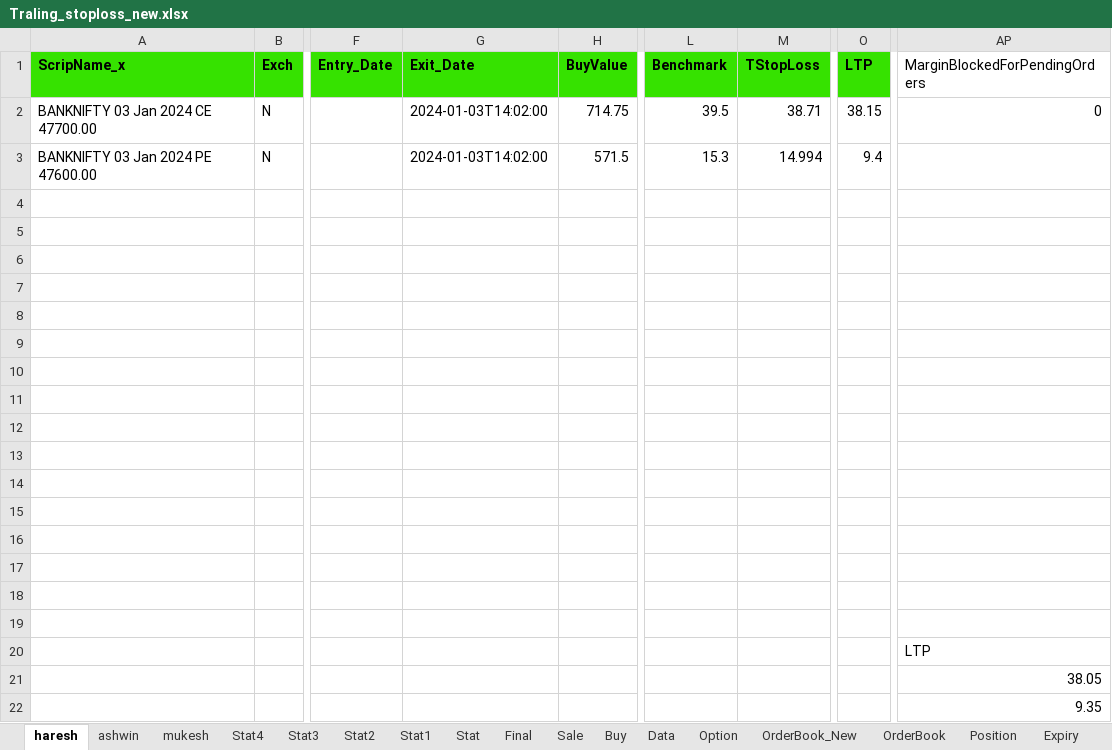
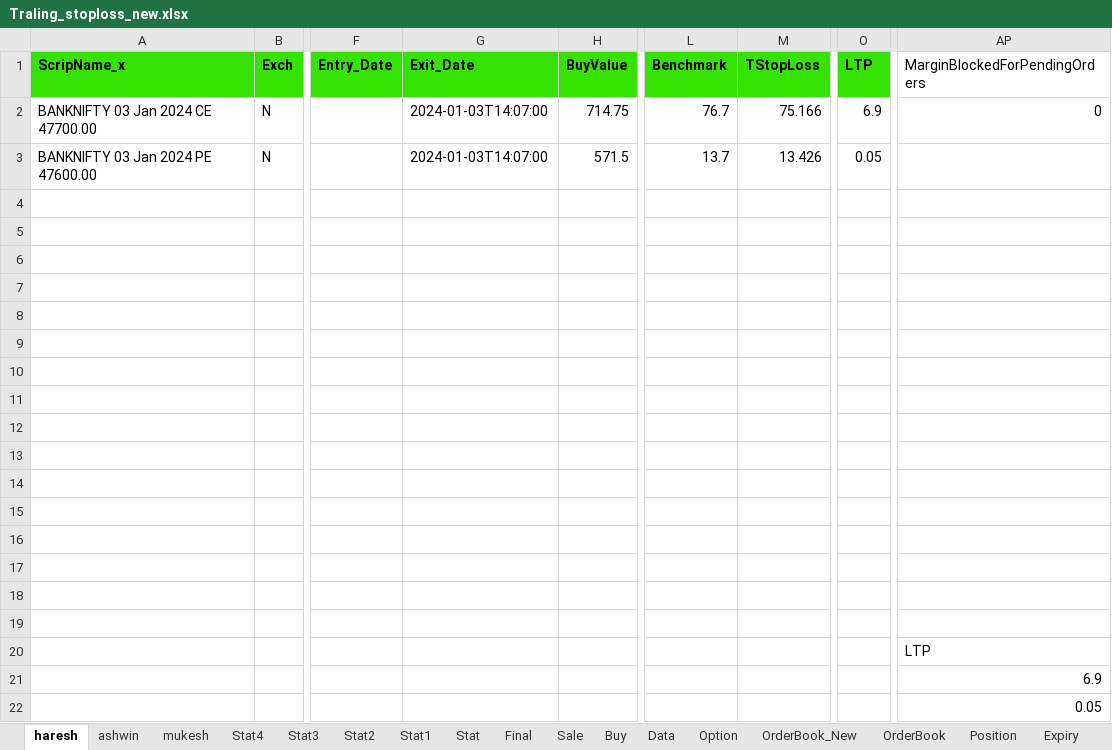
Before and after one commit to mkbairwa942/mkbairwa, an Excel workbook: Traling_stoploss_new.xlsx, sheet haresh, drawn as a sheet; only a part is shown, gaps mark what is left out; values as stored, in another font and other column widths than the file's, no borders; the diff names each change by its address in the sheet, - before the commit and + after, or states it on an @@ line.

```diff
--- a/Traling_stoploss_new.xlsx (sheet haresh)
+++ b/Traling_stoploss_new.xlsx (sheet haresh)
-G2:G3 (Exit_Date): 2024-01-03T14:02:00
+G2:G3 (Exit_Date): 2024-01-03T14:07:00
-L2 (Benchmark): 39.5
+L2 (Benchmark): 76.7
-M2 (TStopLoss): 38.71
+M2 (TStopLoss): 75.166
-O2 (LTP): 38.15
+O2 (LTP): 6.9
-L3 (Benchmark): 15.3
+L3 (Benchmark): 13.7
-M3 (TStopLoss): 14.994
+M3 (TStopLoss): 13.426
-O3 (LTP): 9.4
+O3 (LTP): 0.05
-AP21 (MarginBlockedForPendingOrders): 38.05
+AP21 (MarginBlockedForPendingOrders): 6.9
-AP22 (MarginBlockedForPendingOrders): 9.35
+AP22 (MarginBlockedForPendingOrders): 0.05
```
Also changed, not shown: sheet Stat2, sheet Stat4, sheet ashwin, Traling_stoploss.xlsx.
